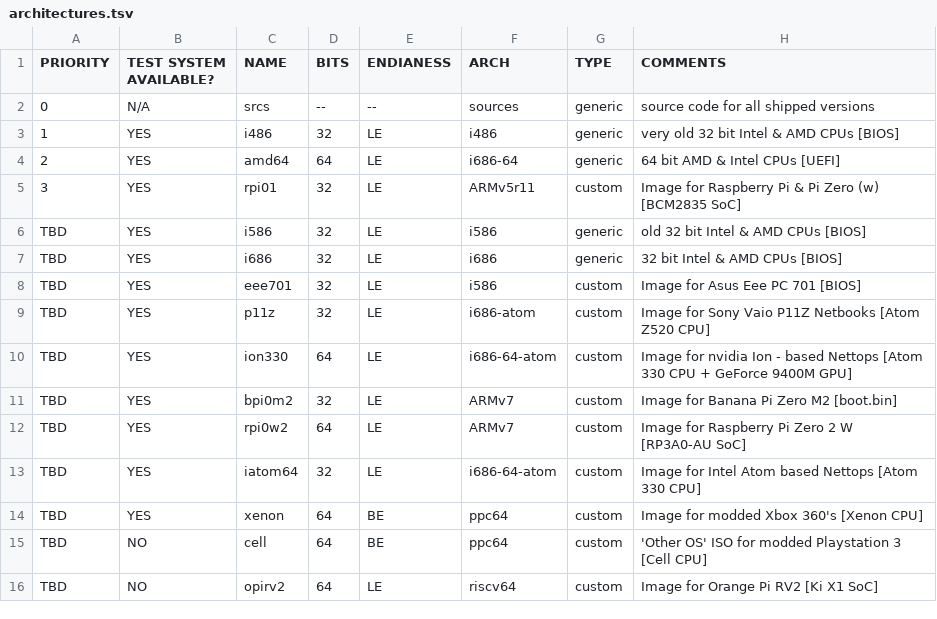
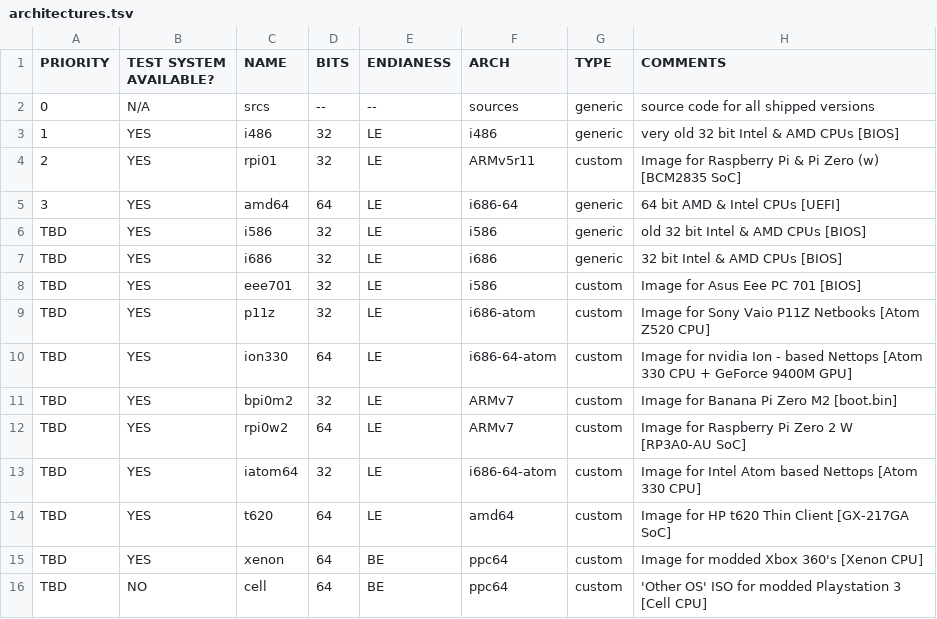
Before and after one commit to OS-1337/OS1337, a TSV file: docu/ideas/architectures.tsv, drawn as a sheet; only a part is shown; the shorter side is filled out with more unchanged rows.

Commit message:
Added entry for hp t620 thin client and swapped priority for rpi01 & amd64
Signed-off-by: kkarhan <kevin@karhan.guru>

```diff
--- a/docu/ideas/architectures.tsv
+++ b/docu/ideas/architectures.tsv
@@ -3,4 +3,4 @@ PRIORITY	TEST SYSTEM AVAILABLE?	NAME	BITS	ENDIANESS	ARCH	TYPE	COMMENTS
 1	YES	i486	32	LE	i486	generic	very old 32 bit Intel & AMD CPUs [BIOS]
-2	YES	amd64	64	LE	i686-64	generic	64 bit AMD & Intel CPUs [UEFI]
-3	YES	rpi01	32	LE	ARMv5r11	custom	Image for Raspberry Pi & Pi Zero (w) [BCM2835 SoC]
+2	YES	rpi01	32	LE	ARMv5r11	custom	Image for Raspberry Pi & Pi Zero (w) [BCM2835 SoC]
+3	YES	amd64	64	LE	i686-64	generic	64 bit AMD & Intel CPUs [UEFI]
 TBD	YES	i586	32	LE	i586	generic	old 32 bit Intel & AMD CPUs [BIOS]
@@ -13,2 +13,3 @@ TBD	YES	rpi0w2	64	LE	ARMv7	custom	Image for Raspberry Pi Zero 2 W [RP3A0-AU SoC]
 TBD	YES	iatom64	32	LE	i686-64-atom	custom	Image for Intel Atom based Nettops [Atom 330 CPU]
+TBD	YES	t620	64	LE	amd64	custom	Image for HP t620 Thin Client [GX-217GA SoC]
 TBD	YES	xenon	64	BE	ppc64	custom	Image for modded Xbox 360's [Xenon CPU]
```
